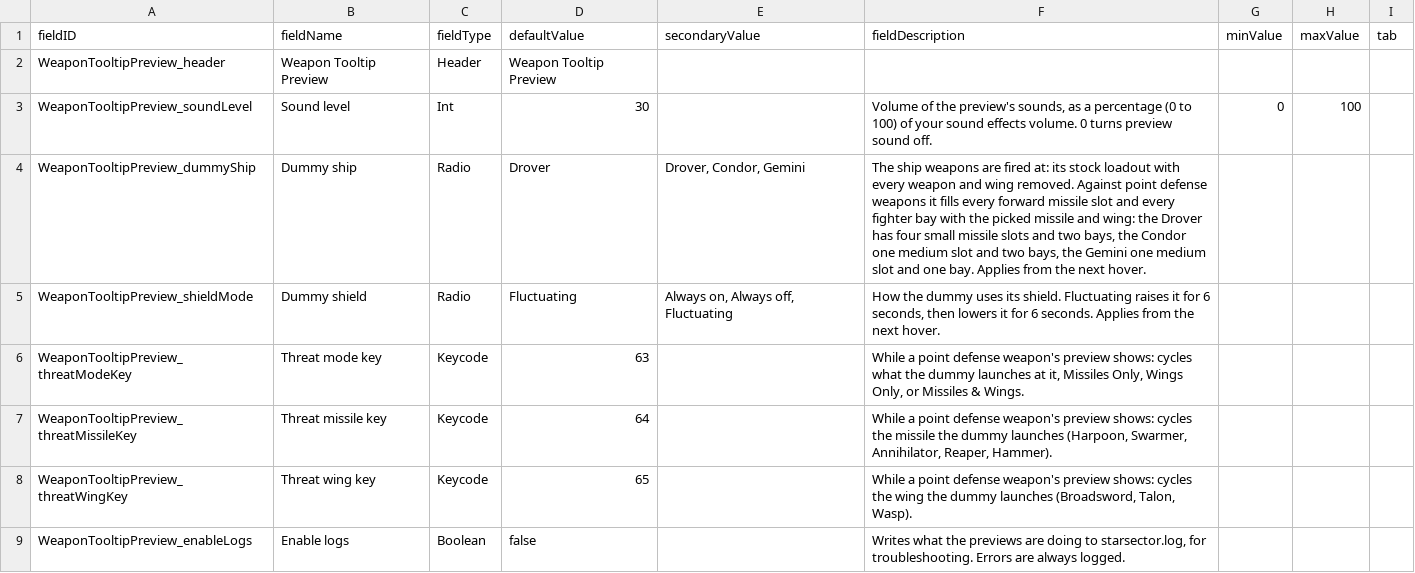
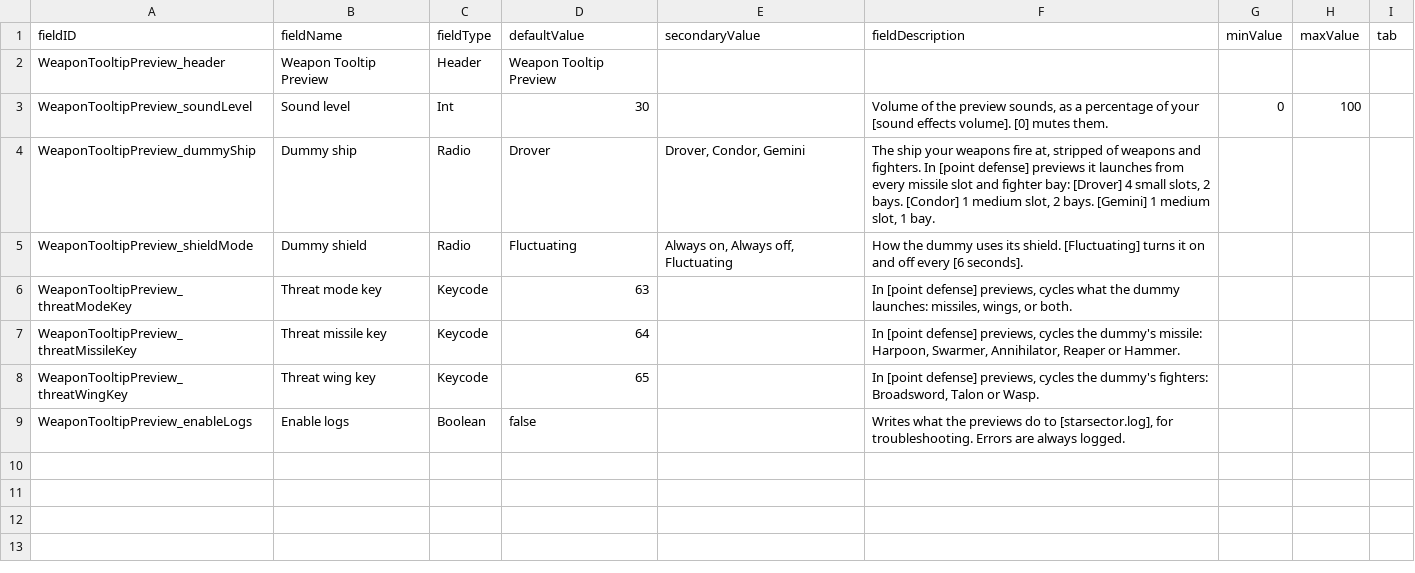
Before and after one commit to BucheGithub/WeaponTooltipPreview, a CSV file: WeaponTooltipPreview/data/config/LunaSettings.csv, drawn as a sheet.

Commit message:
Lunalib settings edit

```diff
--- a/WeaponTooltipPreview/data/config/LunaSettings.csv
+++ b/WeaponTooltipPreview/data/config/LunaSettings.csv
@@ -2,8 +2,8 @@ fieldID,fieldName,fieldType,defaultValue,secondaryValue,fieldDescription,minValu
 WeaponTooltipPreview_header,Weapon Tooltip Preview,Header,Weapon Tooltip Preview,,,,,
-WeaponTooltipPreview_soundLevel,Sound level,Int,30,,"Volume of the preview's sounds, as a percentage (0 to 100) of your sound effects volume. 0 turns preview sound off.",0,100,
-WeaponTooltipPreview_dummyShip,Dummy ship,Radio,Drover,"Drover, Condor, Gemini","The ship weapons are fired at: its stock loadout with every weapon and wing removed. Against point defense weapons it fills every forward missile slot and every fighter bay with the picked missile and wing: the Drover has four small missile slots and two bays, the Condor one medium slot and two bays, the Gemini one medium slot and one bay. Applies from the next hover.",,,
-WeaponTooltipPreview_shieldMode,Dummy shield,Radio,Fluctuating,"Always on, Always off, Fluctuating","How the dummy uses its shield. Fluctuating raises it for 6 seconds, then lowers it for 6 seconds. Applies from the next hover.",,,
-WeaponTooltipPreview_threatModeKey,Threat mode key,Keycode,63,,"While a point defense weapon's preview shows: cycles what the dummy launches at it, Missiles Only, Wings Only, or Missiles & Wings.",,,
-WeaponTooltipPreview_threatMissileKey,Threat missile key,Keycode,64,,"While a point defense weapon's preview shows: cycles the missile the dummy launches (Harpoon, Swarmer, Annihilator, Reaper, Hammer).",,,
-WeaponTooltipPreview_threatWingKey,Threat wing key,Keycode,65,,"While a point defense weapon's preview shows: cycles the wing the dummy launches (Broadsword, Talon, Wasp).",,,
-WeaponTooltipPreview_enableLogs,Enable logs,Boolean,false,,"Writes what the previews are doing to starsector.log, for troubleshooting. Errors are always logged.",,,
+WeaponTooltipPreview_soundLevel,Sound level,Int,30,,"Volume of the preview sounds, as a percentage of your [sound effects volume]. [0] mutes them.",0,100,
+WeaponTooltipPreview_dummyShip,Dummy ship,Radio,Drover,"Drover, Condor, Gemini","The ship your weapons fire at, stripped of weapons and fighters. In [point defense] previews it launches from every missile slot and fighter bay: [Drover] 4 small slots, 2 bays. [Condor] 1 medium slot, 2 bays. [Gemini] 1 medium slot, 1 bay.",,,
+WeaponTooltipPreview_shieldMode,Dummy shield,Radio,Fluctuating,"Always on, Always off, Fluctuating","How the dummy uses its shield. [Fluctuating] turns it on and off every [6 seconds].",,,
+WeaponTooltipPreview_threatModeKey,Threat mode key,Keycode,63,,"In [point defense] previews, cycles what the dummy launches: missiles, wings, or both.",,,
+WeaponTooltipPreview_threatMissileKey,Threat missile key,Keycode,64,,"In [point defense] previews, cycles the dummy's missile: Harpoon, Swarmer, Annihilator, Reaper or Hammer.",,,
+WeaponTooltipPreview_threatWingKey,Threat wing key,Keycode,65,,"In [point defense] previews, cycles the dummy's fighters: Broadsword, Talon or Wasp.",,,
+WeaponTooltipPreview_enableLogs,Enable logs,Boolean,false,,"Writes what the previews do to [starsector.log], for troubleshooting. Errors are always logged.",,,
```
Also changed, not shown: source/mod/data/config/LunaSettings.csv, 5 other files.
